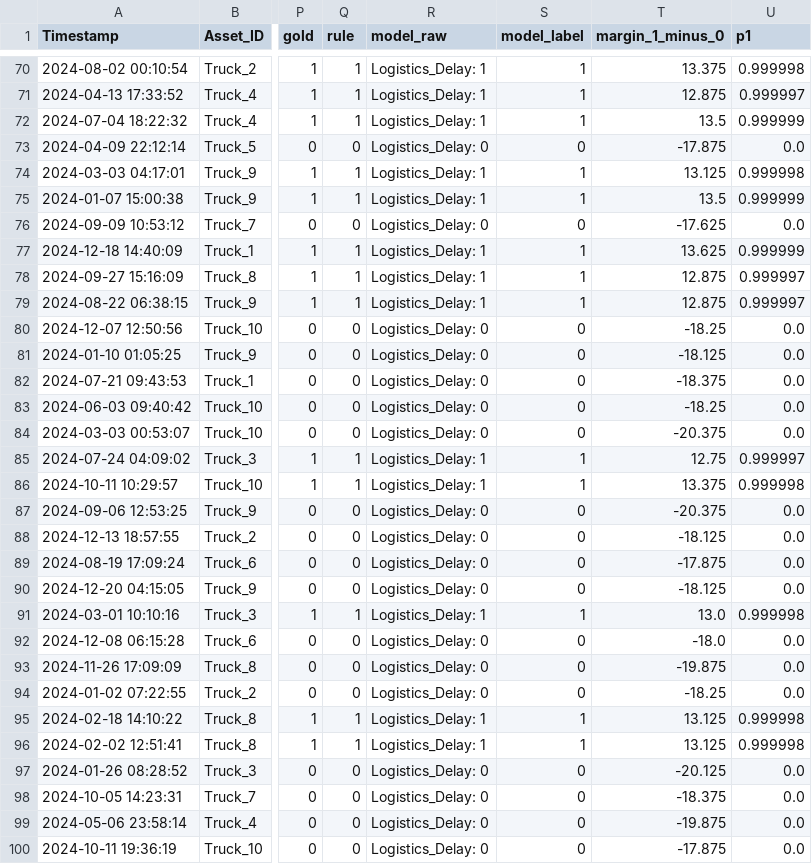
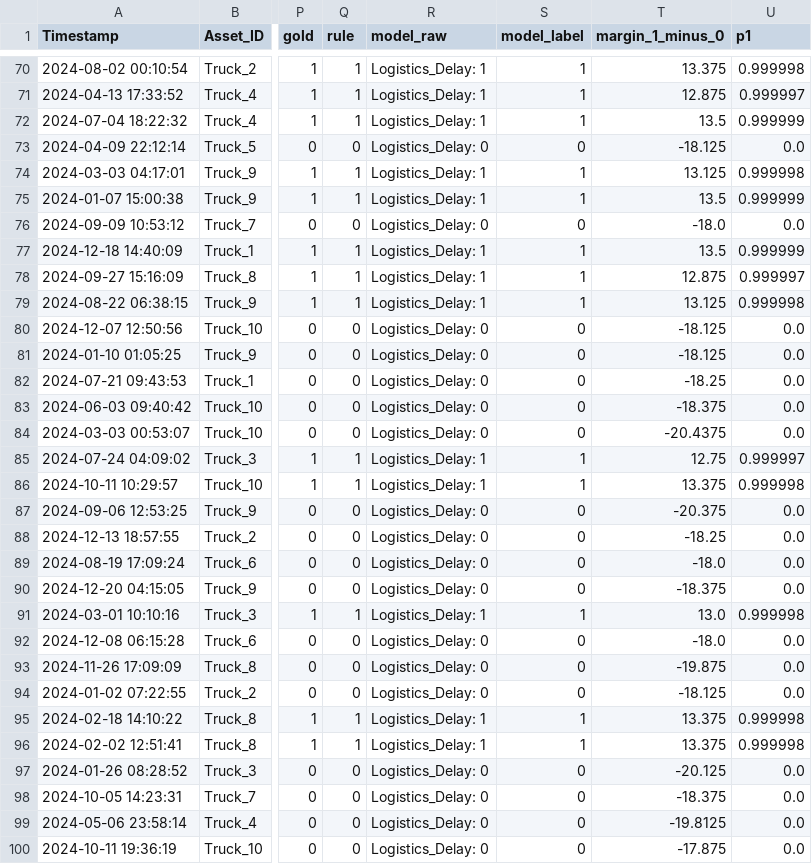
Before and after one commit to Yuchi-Wang02/delaysentinel, a CSV file: results/test_predictions.csv, drawn as a sheet; only a part is shown, gaps mark what is left out; the diff covers the shown part only; the diff names each change by its address in the sheet, - before the commit and + after, or states it on an @@ line.

```diff
--- a/results/test_predictions.csv
+++ b/results/test_predictions.csv
-T73 (margin_1_minus_0): -17.875
+T73 (margin_1_minus_0): -18.125
-T76 (margin_1_minus_0): -17.625
+T76 (margin_1_minus_0): -18.0
-T77 (margin_1_minus_0): 13.625
+T77 (margin_1_minus_0): 13.5
-T79 (margin_1_minus_0): 12.875
+T79 (margin_1_minus_0): 13.125
-U79 (p1): 0.999997
+U79 (p1): 0.999998
-T80 (margin_1_minus_0): -18.25
+T80 (margin_1_minus_0): -18.125
-T82 (margin_1_minus_0): -18.375
+T82 (margin_1_minus_0): -18.25
-T83 (margin_1_minus_0): -18.25
+T83 (margin_1_minus_0): -18.375
-T84 (margin_1_minus_0): -20.375
+T84 (margin_1_minus_0): -20.4375
-T88 (margin_1_minus_0): -18.125
+T88 (margin_1_minus_0): -18.25
-T89 (margin_1_minus_0): -17.875
+T89 (margin_1_minus_0): -18.0
-T90 (margin_1_minus_0): -18.125
+T90 (margin_1_minus_0): -18.375
-T94 (margin_1_minus_0): -18.25
+T94 (margin_1_minus_0): -18.125
-T95:T96 (margin_1_minus_0): 13.125
+T95:T96 (margin_1_minus_0): 13.375
-T99 (margin_1_minus_0): -19.875
+T99 (margin_1_minus_0): -19.8125
```
Also changed, not shown: 114 edited cells elsewhere in this file, 43 other files.
